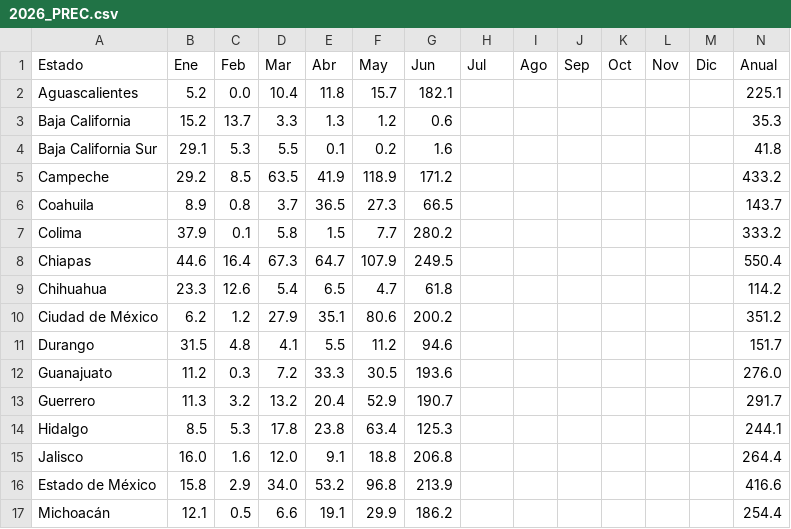
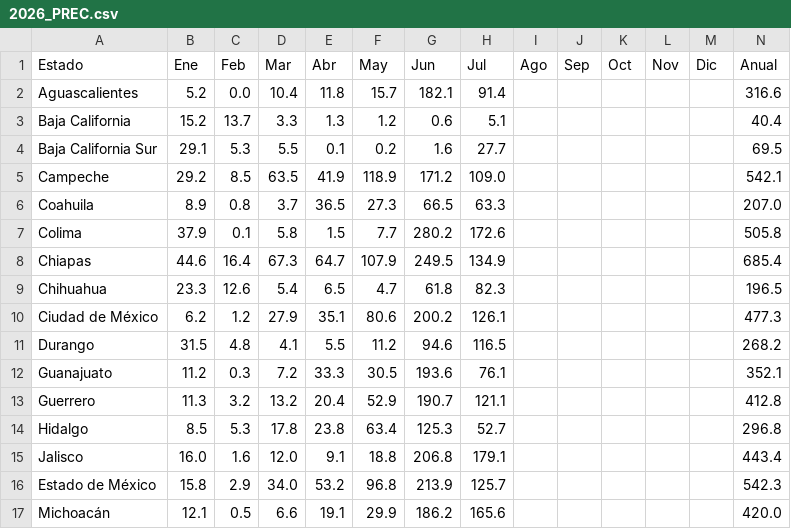
Before and after one commit to lapanquecita/climatologia, a CSV file: csv/2026_PREC.csv, drawn as a sheet; only a part is shown; the diff covers the shown part only.

```diff
--- a/csv/2026_PREC.csv
+++ b/csv/2026_PREC.csv
@@ -1,17 +1,17 @@
 Estado,Ene,Feb,Mar,Abr,May,Jun,Jul,Ago,Sep,Oct,Nov,Dic,Anual
-Aguascalientes,5.2,0.0,10.4,11.8,15.7,182.1,,,,,,,225.1
-Baja California,15.2,13.7,3.3,1.3,1.2,0.6,,,,,,,35.3
-Baja California Sur,29.1,5.3,5.5,0.1,0.2,1.6,,,,,,,41.8
-Campeche,29.2,8.5,63.5,41.9,118.9,171.2,,,,,,,433.2
-Coahuila,8.9,0.8,3.7,36.5,27.3,66.5,,,,,,,143.7
-Colima,37.9,0.1,5.8,1.5,7.7,280.2,,,,,,,333.2
-Chiapas,44.6,16.4,67.3,64.7,107.9,249.5,,,,,,,550.4
-Chihuahua,23.3,12.6,5.4,6.5,4.7,61.8,,,,,,,114.2
-Ciudad de México,6.2,1.2,27.9,35.1,80.6,200.2,,,,,,,351.2
-Durango,31.5,4.8,4.1,5.5,11.2,94.6,,,,,,,151.7
-Guanajuato,11.2,0.3,7.2,33.3,30.5,193.6,,,,,,,276.0
-Guerrero,11.3,3.2,13.2,20.4,52.9,190.7,,,,,,,291.7
-Hidalgo,8.5,5.3,17.8,23.8,63.4,125.3,,,,,,,244.1
-Jalisco,16.0,1.6,12.0,9.1,18.8,206.8,,,,,,,264.4
-Estado de México,15.8,2.9,34.0,53.2,96.8,213.9,,,,,,,416.6
-Michoacán,12.1,0.5,6.6,19.1,29.9,186.2,,,,,,,254.4
+Aguascalientes,5.2,0.0,10.4,11.8,15.7,182.1,91.4,,,,,,316.6
+Baja California,15.2,13.7,3.3,1.3,1.2,0.6,5.1,,,,,,40.4
+Baja California Sur,29.1,5.3,5.5,0.1,0.2,1.6,27.7,,,,,,69.5
+Campeche,29.2,8.5,63.5,41.9,118.9,171.2,109.0,,,,,,542.1
+Coahuila,8.9,0.8,3.7,36.5,27.3,66.5,63.3,,,,,,207.0
+Colima,37.9,0.1,5.8,1.5,7.7,280.2,172.6,,,,,,505.8
+Chiapas,44.6,16.4,67.3,64.7,107.9,249.5,134.9,,,,,,685.4
+Chihuahua,23.3,12.6,5.4,6.5,4.7,61.8,82.3,,,,,,196.5
+Ciudad de México,6.2,1.2,27.9,35.1,80.6,200.2,126.1,,,,,,477.3
+Durango,31.5,4.8,4.1,5.5,11.2,94.6,116.5,,,,,,268.2
+Guanajuato,11.2,0.3,7.2,33.3,30.5,193.6,76.1,,,,,,352.1
+Guerrero,11.3,3.2,13.2,20.4,52.9,190.7,121.1,,,,,,412.8
+Hidalgo,8.5,5.3,17.8,23.8,63.4,125.3,52.7,,,,,,296.8
+Jalisco,16.0,1.6,12.0,9.1,18.8,206.8,179.1,,,,,,443.4
+Estado de México,15.8,2.9,34.0,53.2,96.8,213.9,125.7,,,,,,542.3
+Michoacán,12.1,0.5,6.6,19.1,29.9,186.2,165.6,,,,,,420.0
```
Also changed, not shown: 34 edited cells elsewhere in this file, csv/2026_TMAX.csv, csv/2026_TMED.csv, 13 other files.
